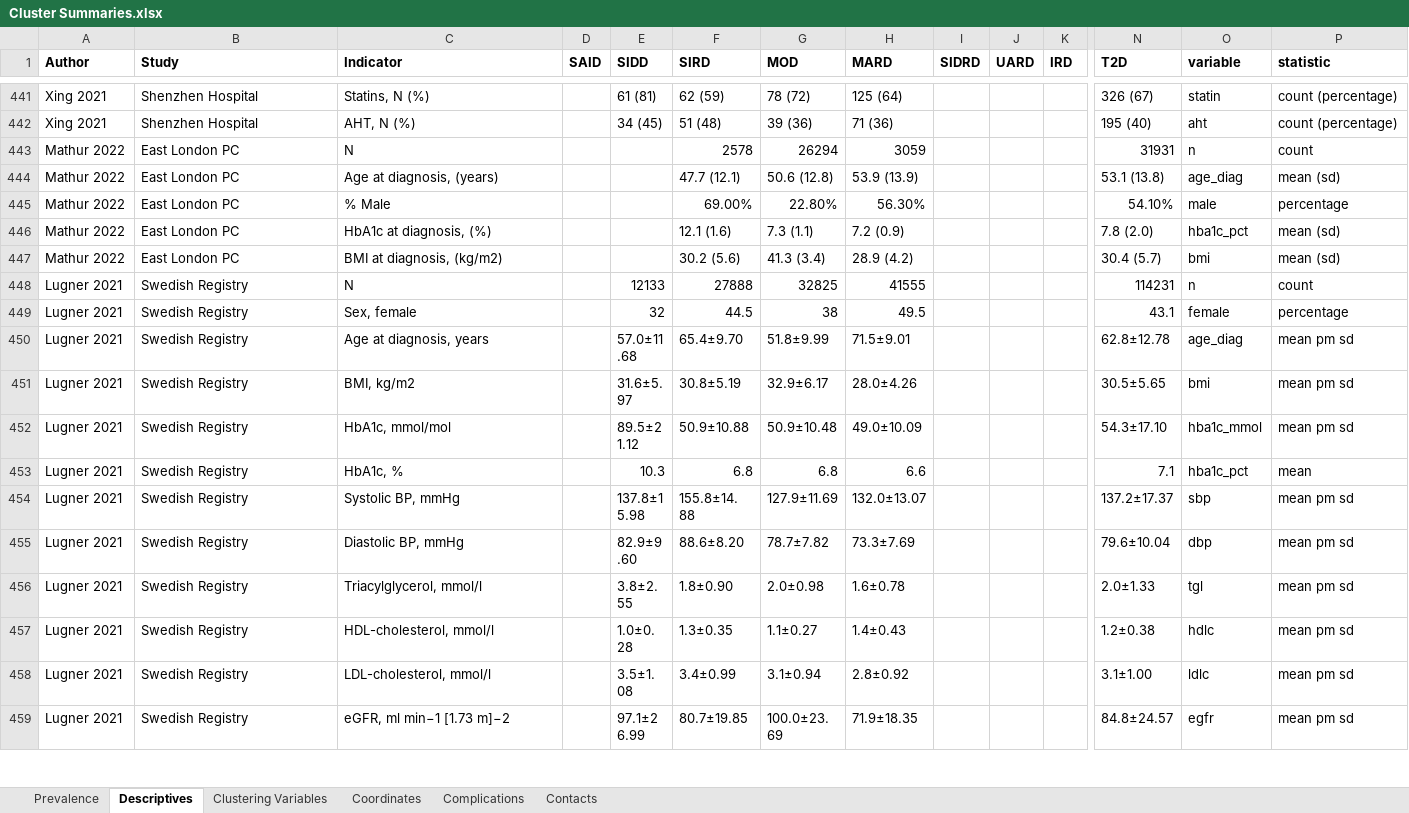
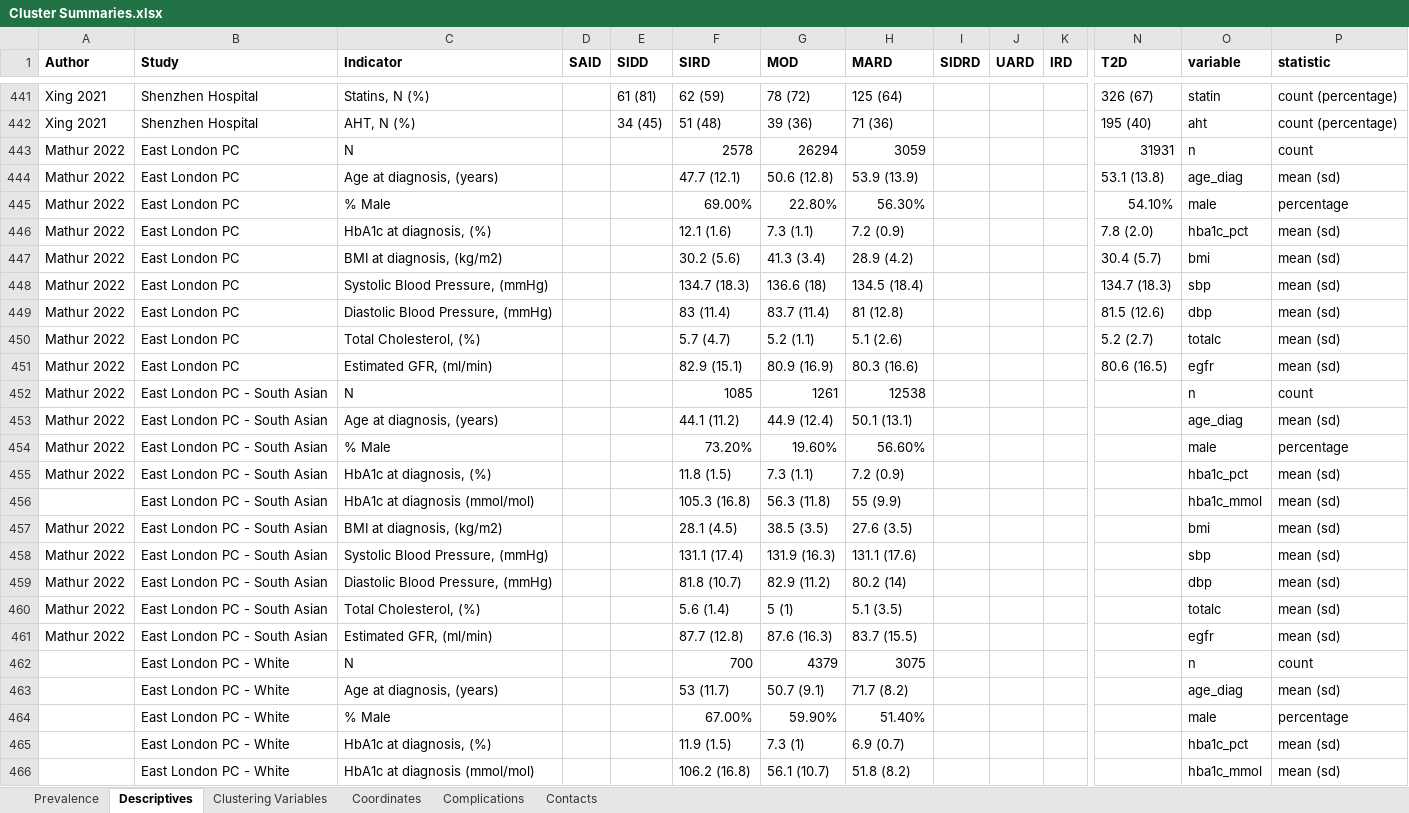
Before and after one commit to jvargh7/diabetes_clusters, an Excel workbook: data/Cluster Summaries.xlsx, sheet Descriptives, drawn as a sheet; only a part is shown, gaps mark what is left out; the shorter side is filled out with more unchanged rows; values as stored, in another font and other column widths than the file's, no borders; rows hold the shown columns only; the diff covers the shown part only; the diff names each change by its address in the sheet, - before the commit and + after, or states it on an @@ line.

Commit message:
Added shiny app and latest data

```diff
--- a/data/Cluster Summaries.xlsx (sheet Descriptives)
+++ b/data/Cluster Summaries.xlsx (sheet Descriptives)
+row 448: Mathur 2022 | East London PC | Systolic Blood Pressure, (mmHg) |  |  | 134.7 (18.3) | 136.6 (18) | 134.5 (18.4) |  |  |  | 134.7 (18.3) | sbp | mean (sd)
+row 449: Mathur 2022 | East London PC | Diastolic Blood Pressure, (mmHg) |  |  | 83 (11.4) | 83.7 (11.4) | 81 (12.8) |  |  |  | 81.5 (12.6) | dbp | mean (sd)
+row 450: Mathur 2022 | East London PC | Total Cholesterol, (%) |  |  | 5.7 (4.7) | 5.2 (1.1) | 5.1 (2.6) |  |  |  | 5.2 (2.7) | totalc | mean (sd)
+row 451: Mathur 2022 | East London PC | Estimated GFR, (ml/min) |  |  | 82.9 (15.1) | 80.9 (16.9) | 80.3 (16.6) |  |  |  | 80.6 (16.5) | egfr | mean (sd)
+row 452: Mathur 2022 | East London PC - South Asian | N |  |  | 1085 | 1261 | 12538 |  |  |  |  | n | count
+row 453: Mathur 2022 | East London PC - South Asian | Age at diagnosis, (years) |  |  | 44.1 (11.2) | 44.9 (12.4) | 50.1 (13.1) |  |  |  |  | age_diag | mean (sd)
+row 454: Mathur 2022 | East London PC - South Asian | % Male |  |  | 73.20% | 19.60% | 56.60% |  |  |  |  | male | percentage
+row 455: Mathur 2022 | East London PC - South Asian | HbA1c at diagnosis, (%) |  |  | 11.8 (1.5) | 7.3 (1.1) | 7.2 (0.9) |  |  |  |  | hba1c_pct | mean (sd)
+row 456:  | East London PC - South Asian | HbA1c at diagnosis (mmol/mol) |  |  | 105.3 (16.8) | 56.3 (11.8) | 55 (9.9) |  |  |  |  | hba1c_mmol | mean (sd)
+row 457: Mathur 2022 | East London PC - South Asian | BMI at diagnosis, (kg/m2) |  |  | 28.1 (4.5) | 38.5 (3.5) | 27.6 (3.5) |  |  |  |  | bmi | mean (sd)
+row 458: Mathur 2022 | East London PC - South Asian | Systolic Blood Pressure, (mmHg) |  |  | 131.1 (17.4) | 131.9 (16.3) | 131.1 (17.6) |  |  |  |  | sbp | mean (sd)
+row 459: Mathur 2022 | East London PC - South Asian | Diastolic Blood Pressure, (mmHg) |  |  | 81.8 (10.7) | 82.9 (11.2) | 80.2 (14) |  |  |  |  | dbp | mean (sd)
+row 460: Mathur 2022 | East London PC - South Asian | Total Cholesterol, (%) |  |  | 5.6 (1.4) | 5 (1) | 5.1 (3.5) |  |  |  |  | totalc | mean (sd)
+row 461: Mathur 2022 | East London PC - South Asian | Estimated GFR, (ml/min) |  |  | 87.7 (12.8) | 87.6 (16.3) | 83.7 (15.5) |  |  |  |  | egfr | mean (sd)
+row 462:  | East London PC - White | N |  |  | 700 | 4379 | 3075 |  |  |  |  | n | count
+row 463:  | East London PC - White | Age at diagnosis, (years) |  |  | 53 (11.7) | 50.7 (9.1) | 71.7 (8.2) |  |  |  |  | age_diag | mean (sd)
+row 464:  | East London PC - White | % Male |  |  | 67.00% | 59.90% | 51.40% |  |  |  |  | male | percentage
+row 465:  | East London PC - White | HbA1c at diagnosis, (%) |  |  | 11.9 (1.5) | 7.3 (1) | 6.9 (0.7) |  |  |  |  | hba1c_pct | mean (sd)
+row 466:  | East London PC - White | HbA1c at diagnosis (mmol/mol) |  |  | 106.2 (16.8) | 56.1 (10.7) | 51.8 (8.2) |  |  |  |  | hba1c_mmol | mean (sd)
```
Also changed, not shown: 15 added rows, 11 edited cells and cell formats elsewhere in this sheet, sheet Prevalence, formulas that keep their value, 15 other files.
